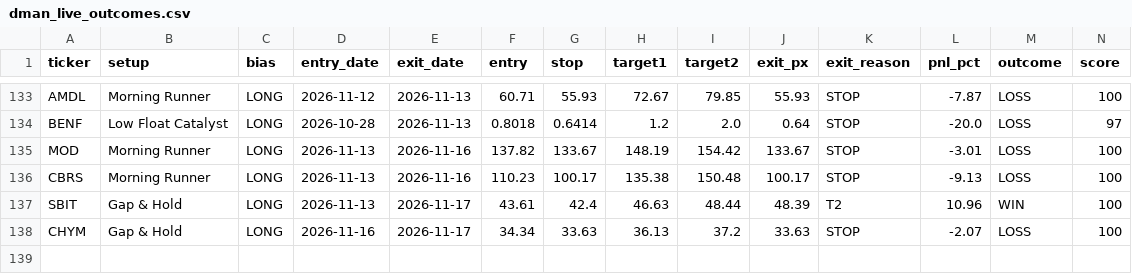
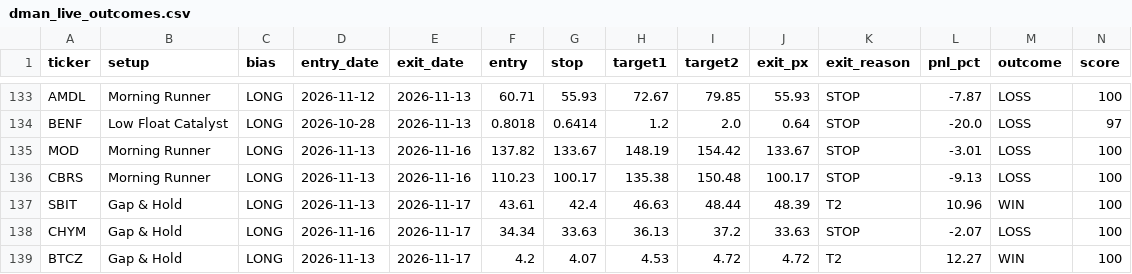
Before and after one commit to tsingh08/dman-algo-, a CSV file: dman_live_outcomes.csv, drawn as a sheet; only a part is shown, gaps mark what is left out; rows hold the shown columns only; the diff names each change by its address in the sheet, - before the commit and + after, or states it on an @@ line.

```diff
--- a/dman_live_outcomes.csv
+++ b/dman_live_outcomes.csv
+row 139: BTCZ | Gap & Hold | LONG | 2026-11-13 | 2026-11-17 | 4.2 | 4.07 | 4.53 | 4.72 | 4.72 | T2 | 12.27 | WIN | 100
```
Also changed, not shown: 3 other files.
